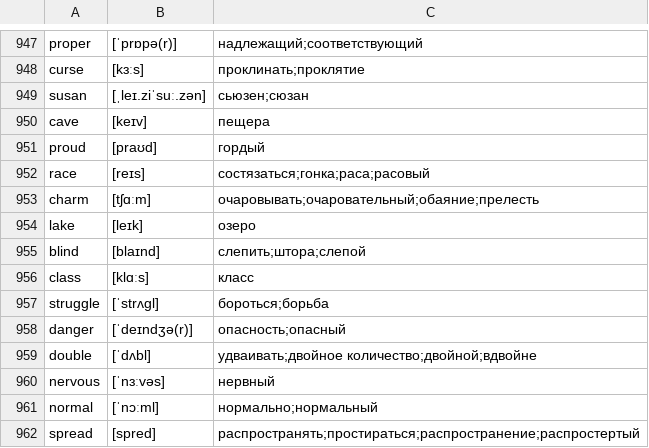
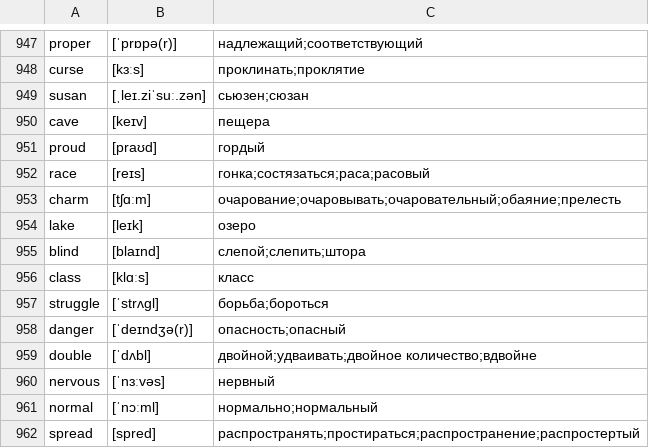
Before and after one commit to kotvickiy/english3000, a CSV file: words3000.csv, drawn as a sheet; only a part is shown, gaps mark what is left out.

```diff
--- a/words3000.csv
+++ b/words3000.csv
@@ -951,10 +951,10 @@ cave,[keɪv],пещера
 proud,[praʊd],гордый
-race,[reɪs],состязаться;гонка;раса;расовый
-charm,[tʃɑːm],очаровывать;очаровательный;обаяние;прелесть
+race,[reɪs],гонка;состязаться;раса;расовый
+charm,[tʃɑːm],очарование;очаровывать;очаровательный;обаяние;прелесть
 lake,[leɪk],озеро
-blind,[blaɪnd],слепить;штора;слепой
+blind,[blaɪnd],слепой;слепить;штора
 class,[klɑːs],класс
-struggle,[ˈstrʌɡl],бороться;борьба
+struggle,[ˈstrʌɡl],борьба;бороться
 danger,[ˈdeɪndʒə(r)],опасность;опасный
-double,[ˈdʌbl],удваивать;двойное количество;двойной;вдвойне
+double,[ˈdʌbl],двойной;удваивать;двойное количество;вдвойне
 nervous,[ˈnɜːvəs],нервный
```
